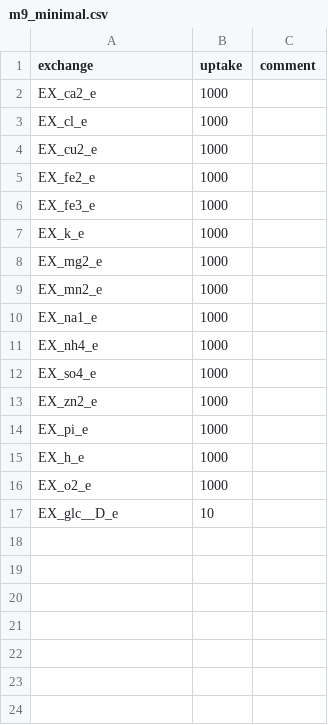
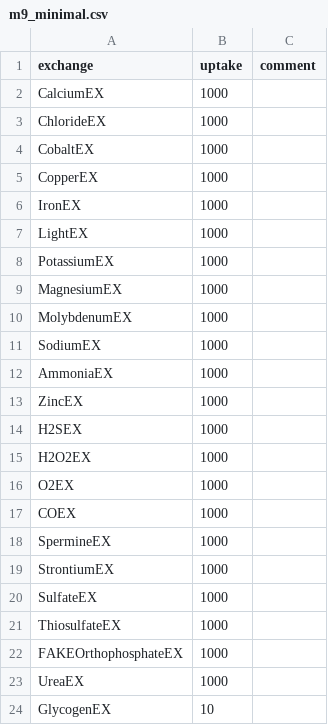
Before and after one commit to PNNL-CompBio/ProchlorococcusGEM, a CSV file: prochlorococcus/data/media/m9_minimal.csv, drawn as a sheet.

Commit message:
Removing added exchanges from bigg. Model uses some weird annotation. Changing media to that format.

```diff
--- a/prochlorococcus/data/media/m9_minimal.csv
+++ b/prochlorococcus/data/media/m9_minimal.csv
@@ -1,17 +1,24 @@
 exchange,uptake,comment
-EX_ca2_e,1000
-EX_cl_e,1000
-EX_cu2_e,1000
-EX_fe2_e,1000
-EX_fe3_e, 1000
-EX_k_e,1000
-EX_mg2_e,1000
-EX_mn2_e,1000
-EX_na1_e,1000
-EX_nh4_e,1000
-EX_so4_e,1000
-EX_zn2_e,1000
-EX_pi_e,1000
-EX_h_e,1000
-EX_o2_e,1000
-EX_glc__D_e,10
+CalciumEX,1000
+ChlorideEX,1000
+CobaltEX,1000
+CopperEX,1000
+IronEX,1000
+LightEX,1000
+PotassiumEX,1000
+MagnesiumEX,1000
+MolybdenumEX,1000
+SodiumEX,1000
+AmmoniaEX,1000
+ZincEX,1000
+H2SEX,1000
+H2O2EX,1000
+O2EX,1000
+COEX,1000
+SpermineEX,1000
+StrontiumEX,1000
+SulfateEX,1000
+ThiosulfateEX,1000
+FAKEOrthophosphateEX,1000
+UreaEX,1000
+GlycogenEX,10
```
Also changed, not shown: 4 other files.
